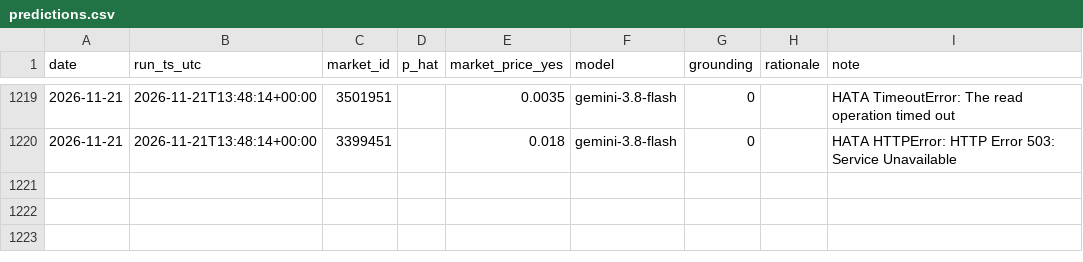
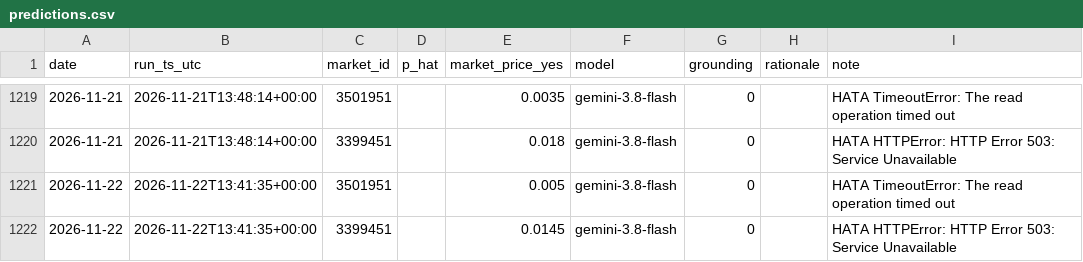
Before and after one commit to ptsertaccalbas-web/pm-deney, a CSV file: data/predictions.csv, drawn as a sheet; only a part is shown, gaps mark what is left out; the diff names each change by its address in the sheet, - before the commit and + after, or states it on an @@ line.

```diff
--- a/data/predictions.csv
+++ b/data/predictions.csv
+row 1221: 2026-11-22 | 2026-11-22T13:41:35+00:00 | 3501951 |  | 0.005 | gemini-3.8-flash | 0 |  | HATA TimeoutError: The read operation timed out
+row 1222: 2026-11-22 | 2026-11-22T13:41:35+00:00 | 3399451 |  | 0.0145 | gemini-3.8-flash | 0 |  | HATA HTTPError: HTTP Error 503: Service Unavailable
```
Also changed, not shown: data/run_log.csv, 6 other files.
